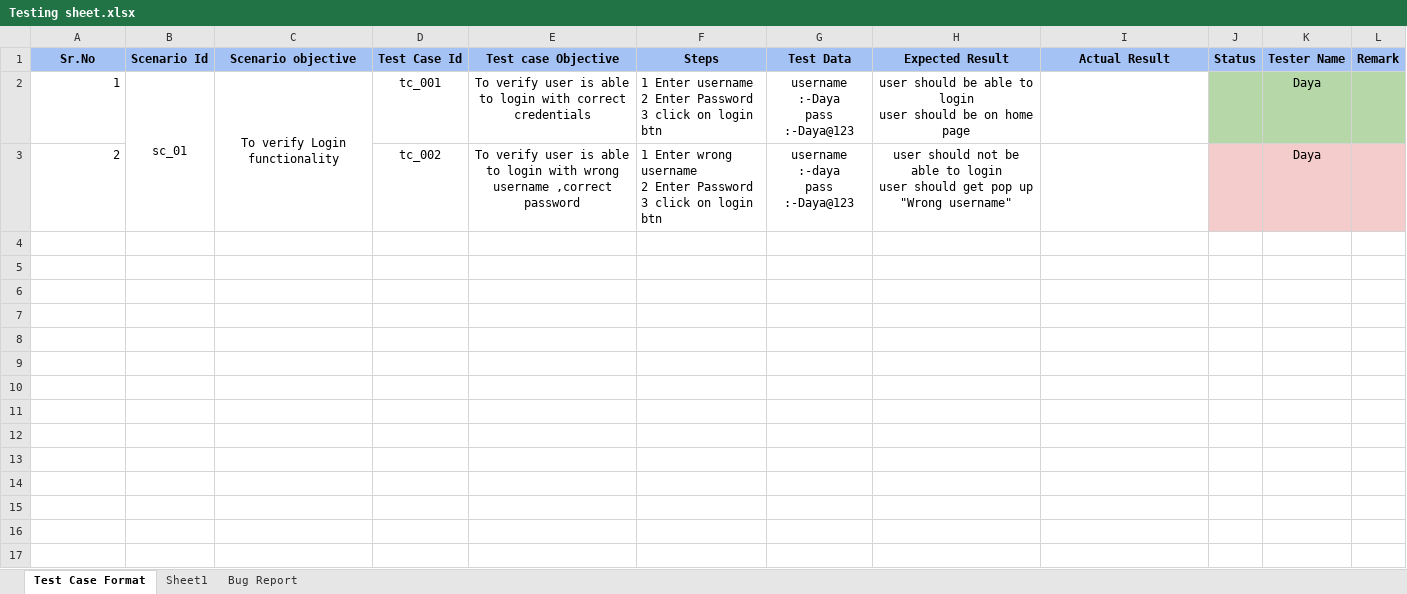
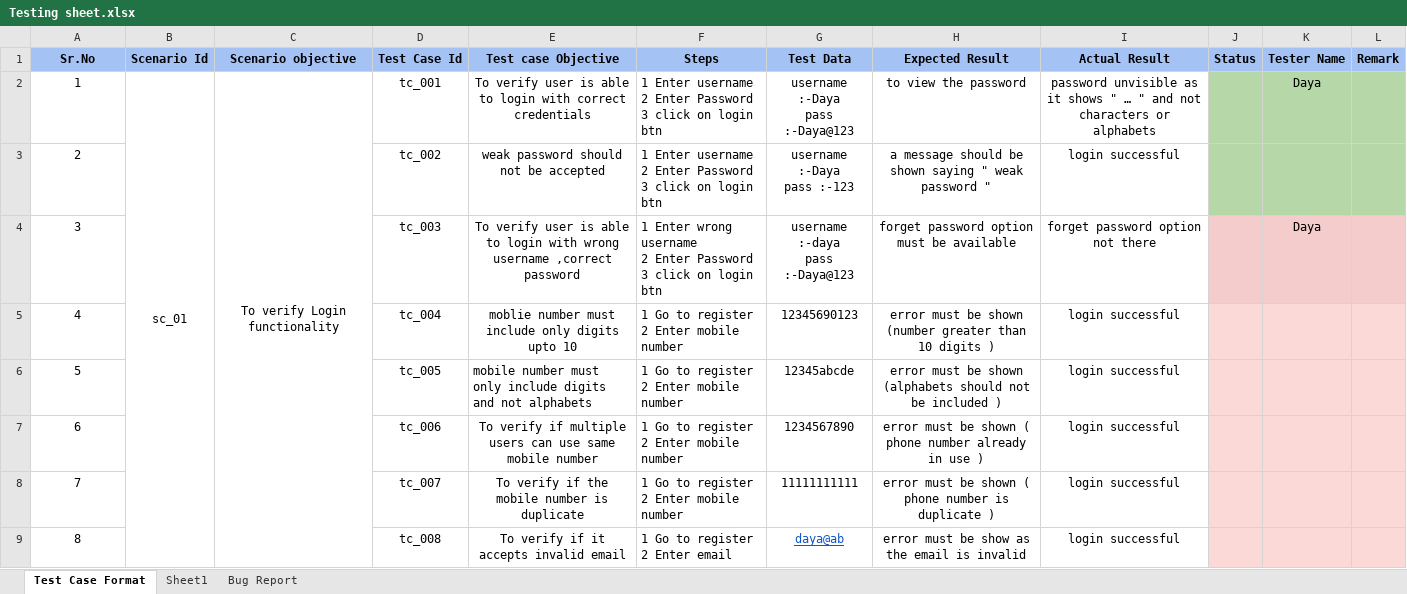
Before and after one commit to ashwinishinde-art/AlgoNest, an Excel workbook: Testing sheet.xlsx, sheet Test Case Format, drawn as a sheet; only a part is shown; values as stored, in another font and other column widths than the file's, no borders; ↵ is a line break in a cell; the diff covers the shown part only; the diff names each change by its address in the sheet, - before the commit and + after, or states it on an @@ line.

Commit message:
Add files via upload
Testing Sheet ( Flat-Finder ) by team AlgoNest

```diff
--- a/Testing sheet.xlsx (sheet Test Case Format)
+++ b/Testing sheet.xlsx (sheet Test Case Format)
-A2:A3 alignment: right
+A2:A3 alignment: center
-H2 (Expected Result): user should be able to login ↵ user should be on home page
+H2 (Expected Result): to view the password
-I2 (Actual Result): (empty)
+I2 (Actual Result): password unvisible as it shows " … " and not characters or alphabets
-E3 (Test case Objective): To verify user is able to login with wrong username ,correct password
+E3 (Test case Objective): weak password should not be accepted
-F3 (Steps): 1 Enter wrong username ↵ 2…
+F3 (Steps): 1 Enter username ↵ 2…
-G3 (Test Data): username :-daya ↵ pass :-Daya@123
+G3 (Test Data): username :-Daya ↵ pass :-123
-H3 (Expected Result): user should not be able to login ↵ user should get pop up ↵ "Wrong username"
+H3 (Expected Result): a message should be shown saying " weak password "
-I3 (Actual Result): (empty)
+I3 (Actual Result): login successful
-J3:L3 fill: #F4CCCC
+J3:L3 fill: #B6D7A8
-K3 (Tester Name): Daya
+K3 (Tester Name): (empty)
+row 4: 3 |  |  | tc_003 | To verify user is able to login with wrong username ,correct password | 1 Enter wrong username ↵ 2 Enter Password ↵ 3 click on login btn | username :-daya ↵ pass :-Daya@123 | forget password option must be available | forget password option not there |  | Daya
+row 5: 4 |  |  | tc_004 | moblie number must include only digits upto 10 | 1 Go to register ↵ 2 Enter mobile number | 12345690123 | error must be shown (number greater than 10 digits ) | login successful
+row 6: 5 |  |  | tc_005 | mobile number must only include digits and not alphabets | 1 Go to register ↵ 2 Enter mobile number | 12345abcde | error must be shown (alphabets should not be included ) | login successful
+row 7: 6 |  |  | tc_006 | To verify if multiple users can use same mobile number | 1 Go to register ↵ 2 Enter mobile number | 1234567890 | error must be shown ( phone number already in use ) | login successful
+row 8: 7 |  |  | tc_007 | To verify if the mobile number is duplicate | 1 Go to register ↵ 2 Enter mobile number | 11111111111 | error must be shown ( phone number is duplicate ) | login successful
+row 9: 8 |  |  | tc_008 | To verify if it accepts invalid email | 1 Go to register ↵ 2 Enter email | daya@ab | error must be show as the email is invalid | login successful
```
Also changed, not shown: 8 added rows elsewhere in this sheet.
